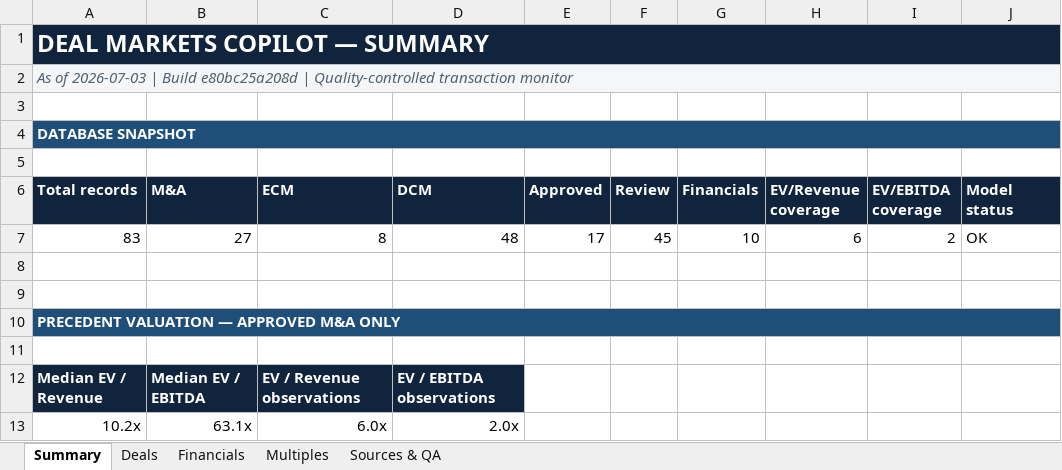
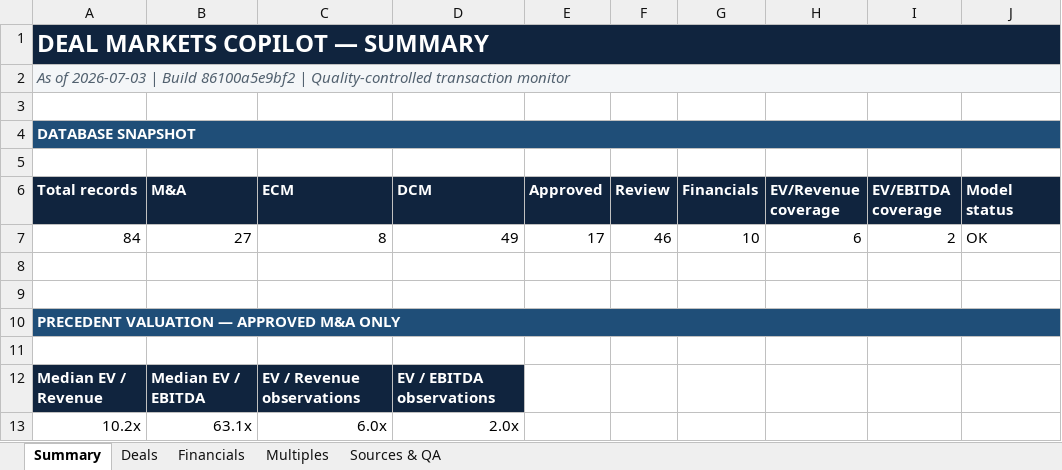
Before and after one commit to irisaurum/deal-markets-copilot, an Excel workbook: output/precedent_transactions.xlsx, sheet Summary, drawn as a sheet; values as stored, in another font and other column widths than the file's, no borders; the diff names each change by its address in the sheet, - before the commit and + after, or states it on an @@ line.

```diff
--- a/output/precedent_transactions.xlsx (sheet Summary)
+++ b/output/precedent_transactions.xlsx (sheet Summary)
-A2 (Total records): …| Build e80bc25a208d | Quality-controlled…
+A2 (Total records): …| Build 86100a5e9bf2 | Quality-controlled…
-A7 (Total records): 83
+A7 (Total records): 84
-D7 (DCM): 48
+D7 (DCM): 49
-F7 (Review): 45
+F7 (Review): 46
```
Also changed, not shown: sheet Sources & QA, sheet Deals, 5 other files.
